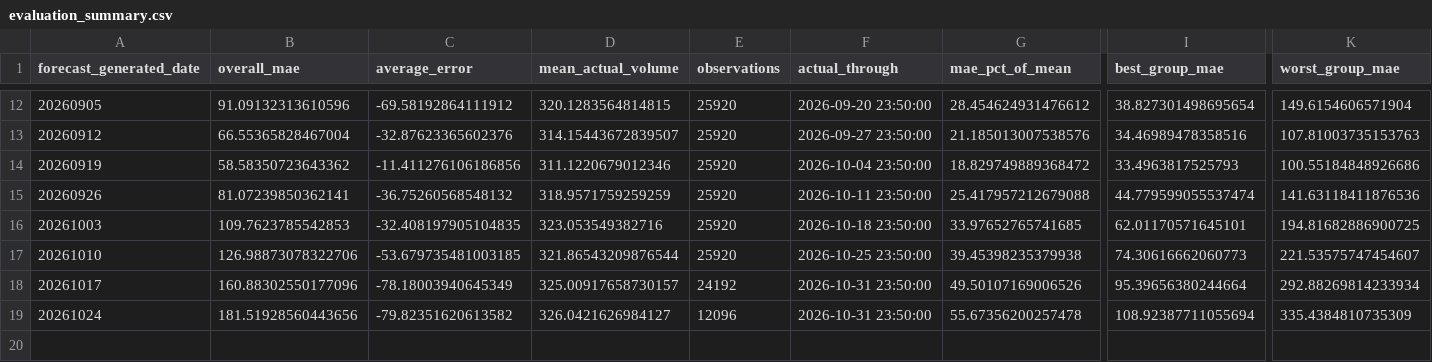
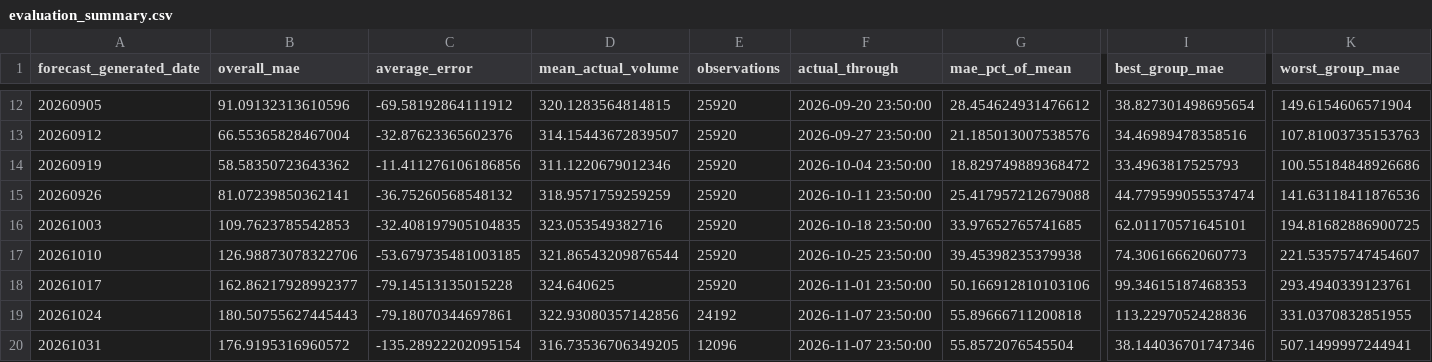
Before and after one commit to SethKauf/CRZ-Dashboard, a CSV file: data/forecast_evaluations/evaluation_summary.csv, drawn as a sheet; only a part is shown, gaps mark what is left out; rows hold the shown columns only; the diff names each change by its address in the sheet, - before the commit and + after, or states it on an @@ line.

```diff
--- a/data/forecast_evaluations/evaluation_summary.csv
+++ b/data/forecast_evaluations/evaluation_summary.csv
-B18 (overall_mae): 160.88302550177096
+B18 (overall_mae): 162.86217928992377
-C18 (average_error): -78.18003940645349
+C18 (average_error): -79.14513135015228
-D18 (mean_actual_volume): 325.00917658730157
+D18 (mean_actual_volume): 324.640625
-E18 (observations): 24192
+E18 (observations): 25920
-F18 (actual_through): 2026-10-31 23:50:00
+F18 (actual_through): 2026-11-01 23:50:00
-G18 (mae_pct_of_mean): 49.50107169006526
+G18 (mae_pct_of_mean): 50.166912810103106
-I18 (best_group_mae): 95.39656380244664
+I18 (best_group_mae): 99.34615187468353
-K18 (worst_group_mae): 292.88269814233934
+K18 (worst_group_mae): 293.4940339123761
-B19 (overall_mae): 181.51928560443656
+B19 (overall_mae): 180.50755627445443
-C19 (average_error): -79.82351620613582
+C19 (average_error): -79.18070344697861
-D19 (mean_actual_volume): 326.0421626984127
+D19 (mean_actual_volume): 322.93080357142856
-E19 (observations): 12096
+E19 (observations): 24192
-F19 (actual_through): 2026-10-31 23:50:00
+F19 (actual_through): 2026-11-07 23:50:00
-G19 (mae_pct_of_mean): 55.67356200257478
+G19 (mae_pct_of_mean): 55.89666711200818
-I19 (best_group_mae): 108.92387711055694
+I19 (best_group_mae): 113.2297052428836
-K19 (worst_group_mae): 335.4384810735309
+K19 (worst_group_mae): 331.0370832851955
+row 20: 20261031 | 176.9195316960572 | -135.28922202095154 | 316.73536706349205 | 12096 | 2026-11-07 23:50:00 | 55.8572076545504 | 38.144036701747346 | 507.1499997244941
```
Also changed, not shown: data/forecast_evaluations/evaluation_by_group.csv, 6 other files.
